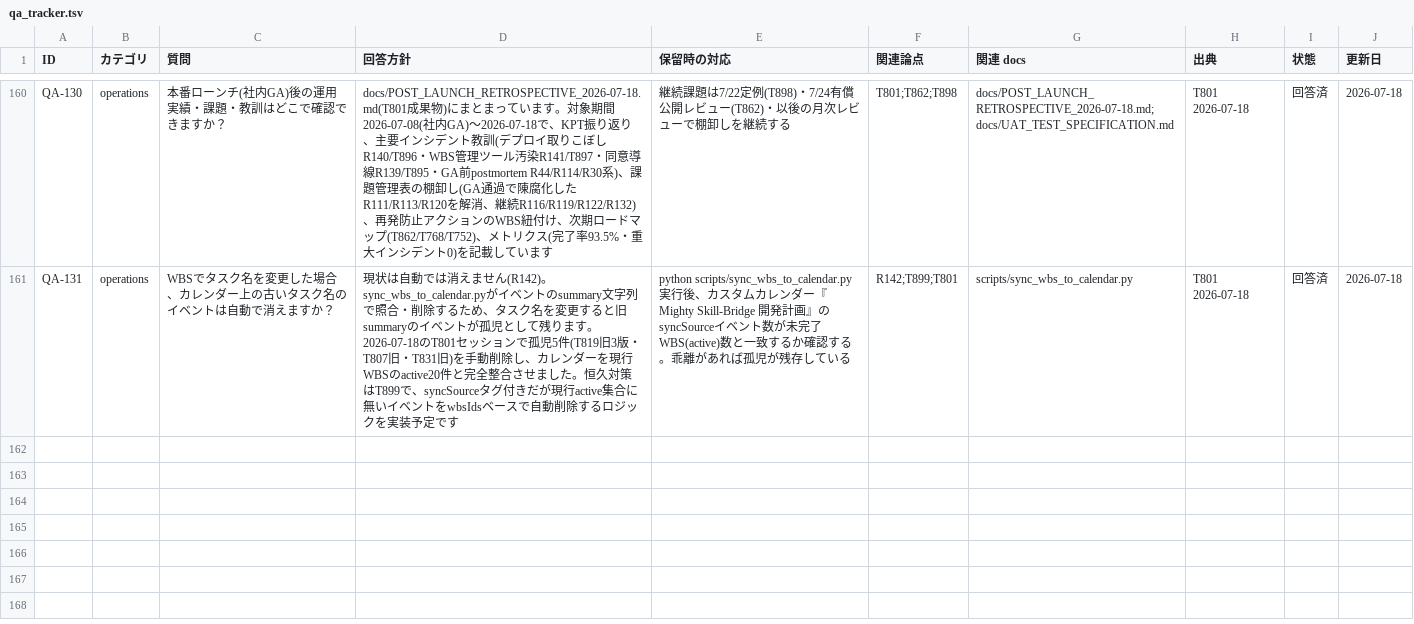
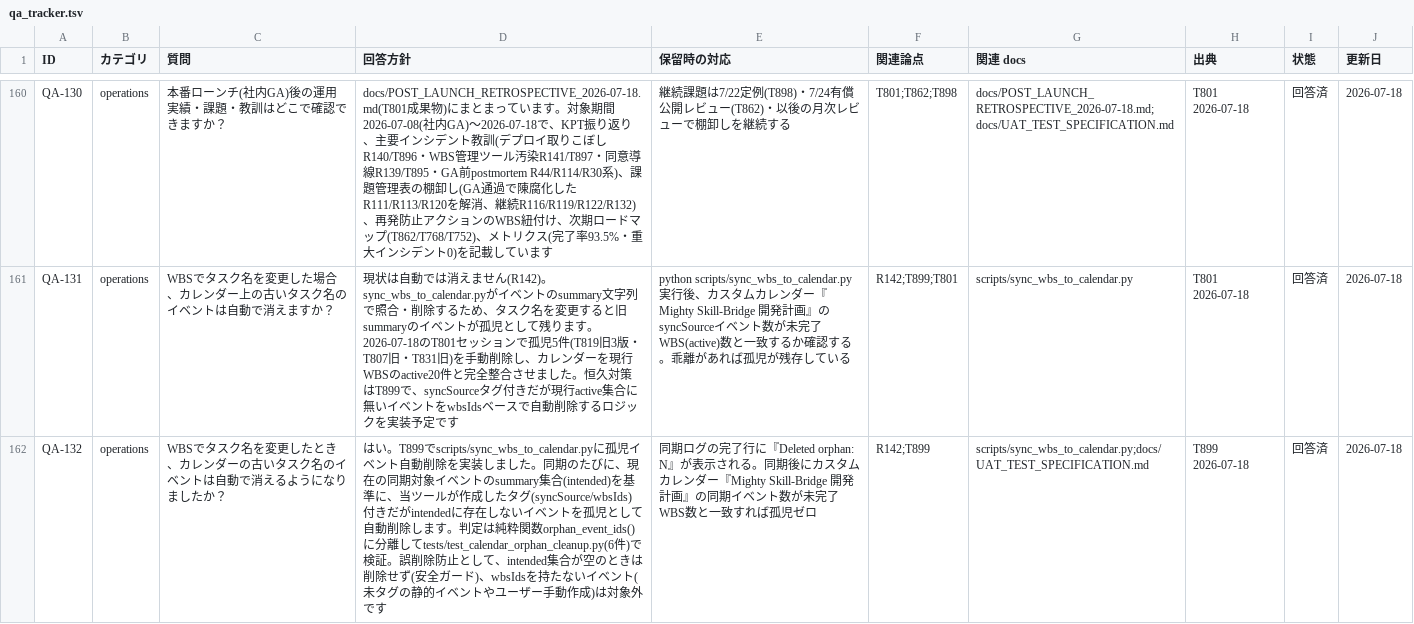
Before and after one commit to kanta13jp1/mighty-link-ai-connect, a TSV file: data/qa_tracker.tsv, drawn as a sheet; only a part is shown, gaps mark what is left out; the diff names each change by its address in the sheet, - before the commit and + after, or states it on an @@ line.

```diff
--- a/data/qa_tracker.tsv
+++ b/data/qa_tracker.tsv
+row 162: QA-132 | operations | WBSでタスク名を変更したとき、カレンダーの古いタスク名のイベントは自動で消えるようになりましたか？ | はい。T899でscripts/sync_wbs_to_calendar.pyに孤児イベント自動削除を実装しました。同期のたびに、現在の同期対象イベントのsummary集合(intended)を基準に、当ツールが作成したタグ(syncSource/wbsIds)付きだがintendedに存在しないイベントを孤児として自動削除します。判定は純粋関数orphan_event_ids()に分離してtests/test_calendar_orphan_cleanup.py(6件)で検証。誤削除防止として、intended集合が空のときは削除せず(安全ガード)、wbsIdsを持たないイベント(未タグの静的イベントやユーザー手動作成)は対象外です | 同期ログの完了行に『Deleted orphan: N』が表示される。同期後にカスタムカレンダー『Mighty Skill-Bridge 開発計画』の同期イベント数が未完了WBS数と一致すれば孤児ゼロ | R142;T899 | scripts/sync_wbs_to_calendar.py;docs/UAT_TEST_SPECIFICATION.md | T899 2026-07-18 | 回答済 | 2026-07-18
```
Also changed, not shown: data/WBS.tsv, data/issues_tracker.tsv, 4 other files.
